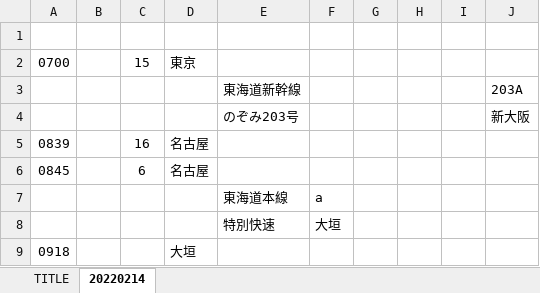
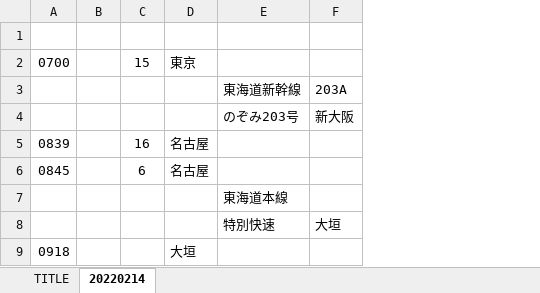
Before and after one commit to kanade2001/excel-itinerary, an Excel workbook: sample1.xlsx, sheet 20220214, drawn as a sheet; values as stored, in another font and other column widths than the file's, no borders; removed rows and columns are numbered as before the commit, all else as after; the diff names each change by its address in the sheet, - before the commit and + after, or states it on an @@ line.

```diff
--- a/sample1.xlsx (sheet 20220214)
+++ b/sample1.xlsx (sheet 20220214)
-column F, rows 7-8: a | 大垣
-column G, empty
-column H, empty
-column I, empty
-F8: (empty)
+F8: 大垣
```
Also changed, not shown: 2 other files.
